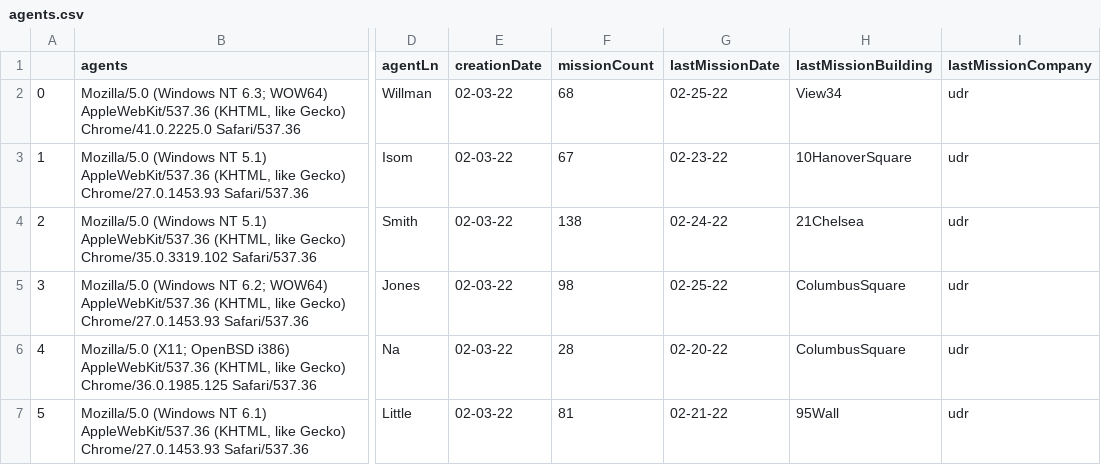
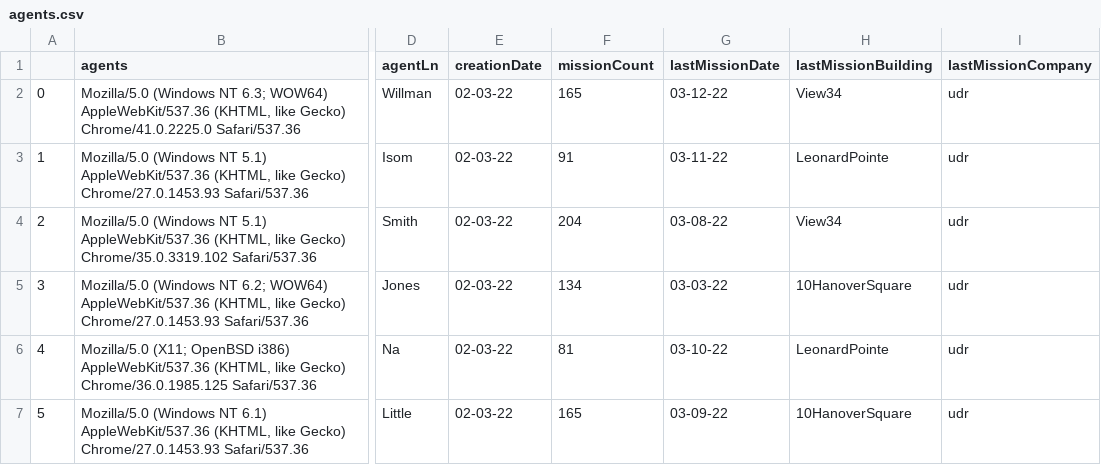
Before and after one commit to DerekHLeckner/projectBuyer, a CSV file: derekFolder/Resources/agents.csv, drawn as a sheet; only a part is shown, gaps mark what is left out; the diff names each change by its address in the sheet, - before the commit and + after, or states it on an @@ line.

```diff
--- a/derekFolder/Resources/agents.csv
+++ b/derekFolder/Resources/agents.csv
-F2 (missionCount): 68
+F2 (missionCount): 165
-G2 (lastMissionDate): 02-25-22
+G2 (lastMissionDate): 03-12-22
-F3 (missionCount): 67
+F3 (missionCount): 91
-G3 (lastMissionDate): 02-23-22
+G3 (lastMissionDate): 03-11-22
-H3 (lastMissionBuilding): 10HanoverSquare
+H3 (lastMissionBuilding): LeonardPointe
-F4 (missionCount): 138
+F4 (missionCount): 204
-G4 (lastMissionDate): 02-24-22
+G4 (lastMissionDate): 03-08-22
-H4 (lastMissionBuilding): 21Chelsea
+H4 (lastMissionBuilding): View34
-F5 (missionCount): 98
+F5 (missionCount): 134
-G5 (lastMissionDate): 02-25-22
+G5 (lastMissionDate): 03-03-22
-H5 (lastMissionBuilding): ColumbusSquare
+H5 (lastMissionBuilding): 10HanoverSquare
-F6 (missionCount): 28
+F6 (missionCount): 81
-G6 (lastMissionDate): 02-20-22
+G6 (lastMissionDate): 03-10-22
-H6 (lastMissionBuilding): ColumbusSquare
+H6 (lastMissionBuilding): LeonardPointe
-F7 (missionCount): 81
+F7 (missionCount): 165
-G7 (lastMissionDate): 02-21-22
+G7 (lastMissionDate): 03-09-22
-H7 (lastMissionBuilding): 95Wall
+H7 (lastMissionBuilding): 10HanoverSquare
```
Also changed, not shown: derekFolder/Resources/unitsCount.csv, 9 other files.
